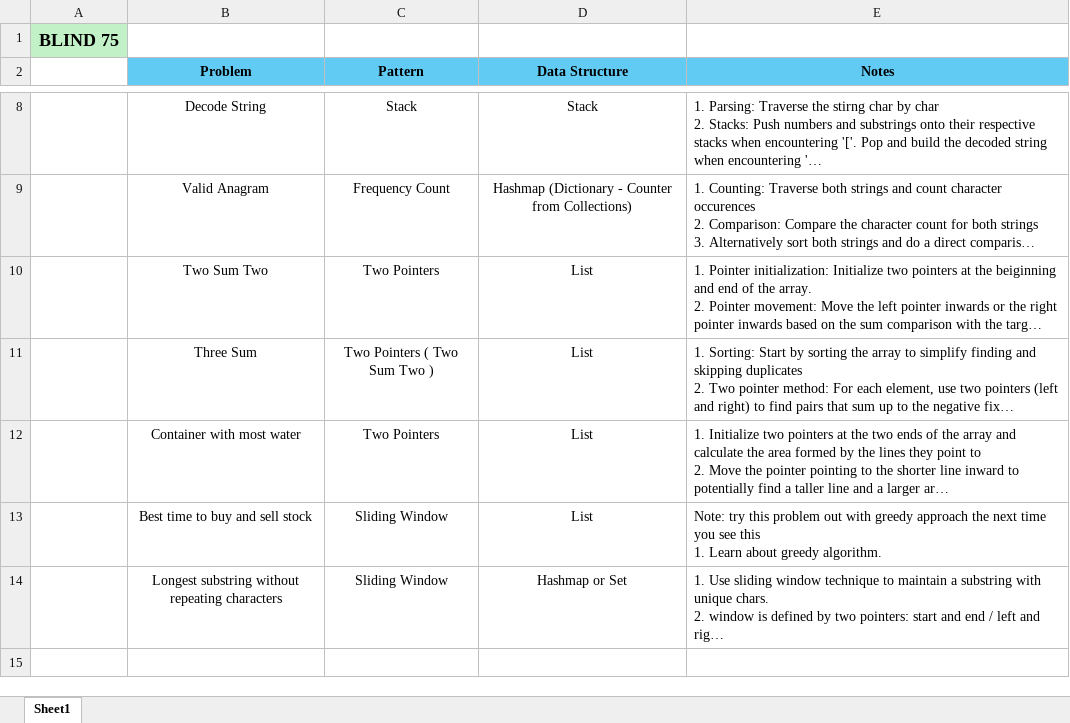
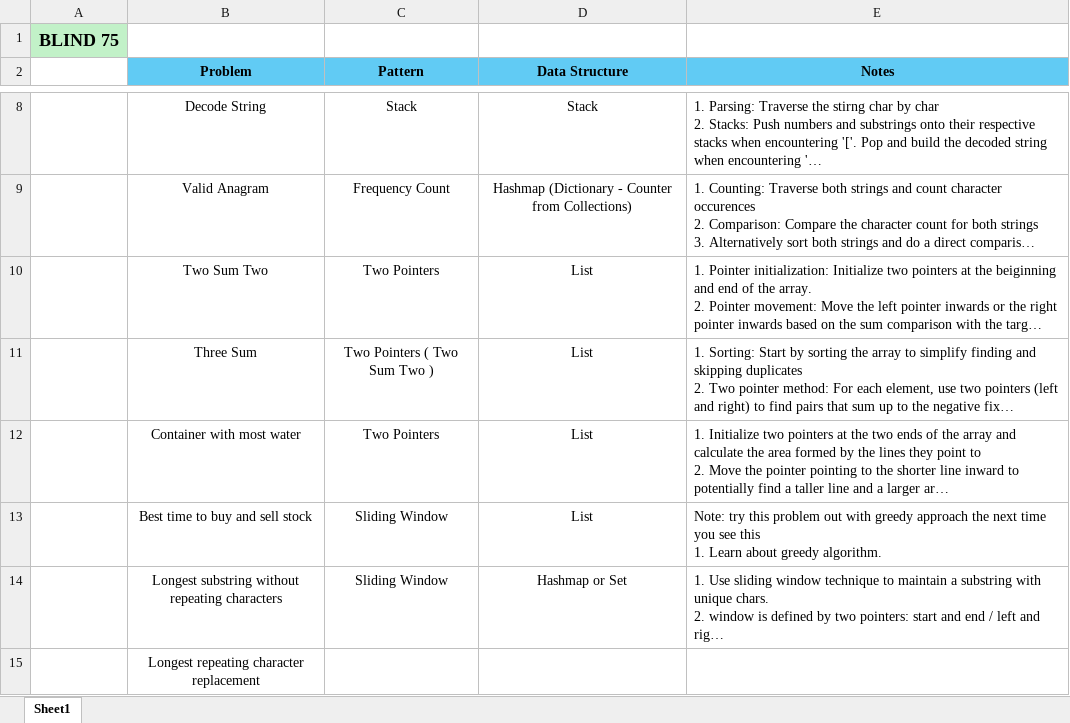
Before and after one commit to ketanp05/CPP, an Excel workbook: key_notes.xlsx, sheet Sheet1, drawn as a sheet; only a part is shown, gaps mark what is left out; long unchanged cells end in …; values as stored, in another font and other column widths than the file's, no borders; the diff names each change by its address in the sheet, - before the commit and + after, or states it on an @@ line.

Commit message:
adding solution to the longest repeating character replacement problem

```diff
--- a/key_notes.xlsx (sheet Sheet1)
+++ b/key_notes.xlsx (sheet Sheet1)
+row 15:  | Longest repeating character replacement
```
Also changed, not shown: 1 other file.
